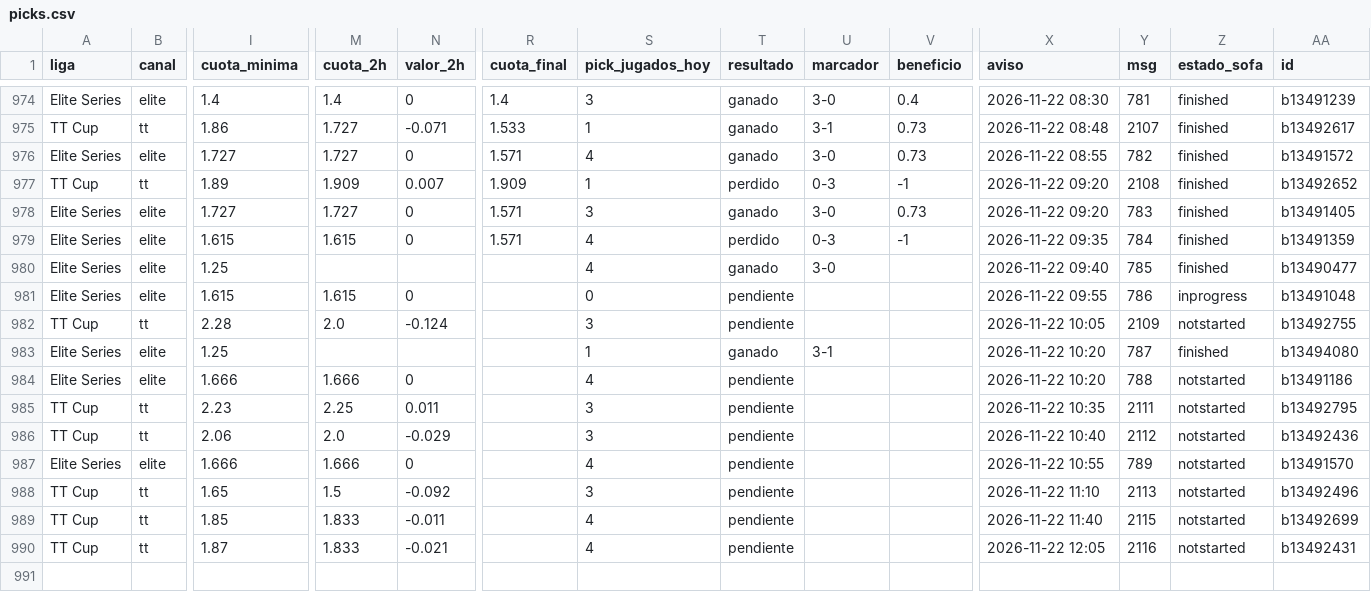
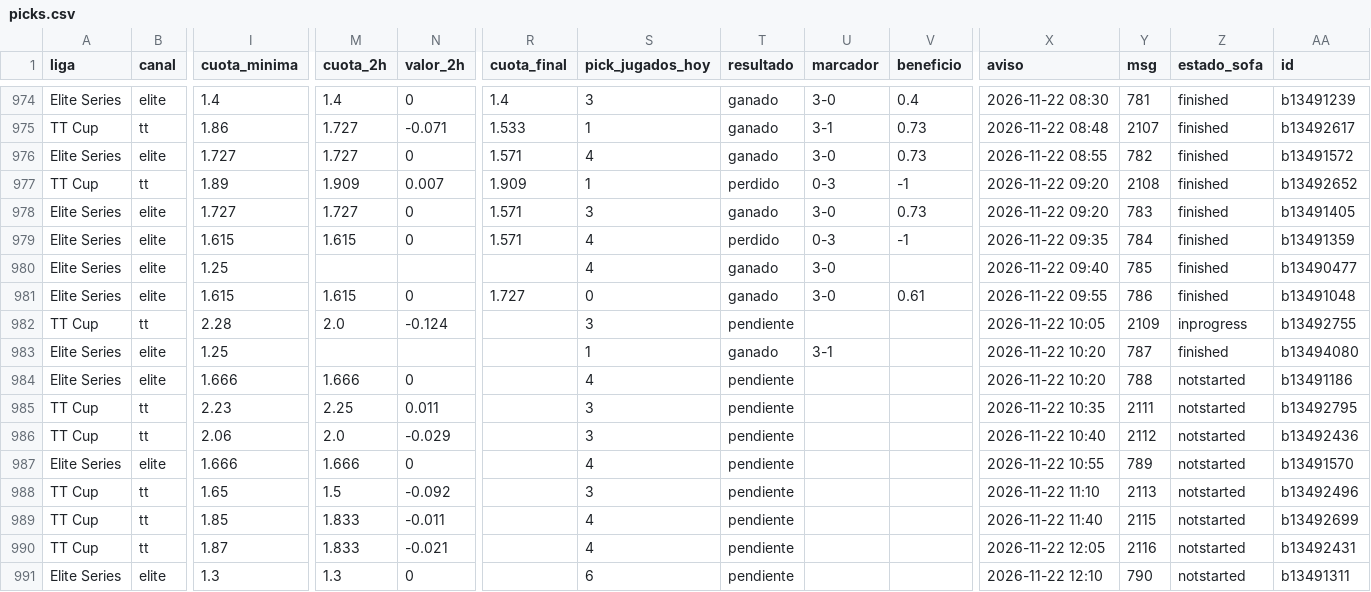
Before and after one commit to manuvaldespartera3-netizen/tt-multiliga, a CSV file: seguimiento/picks.csv, drawn as a sheet; only a part is shown, gaps mark what is left out; rows hold the shown columns only; the diff names each change by its address in the sheet, - before the commit and + after, or states it on an @@ line.

Commit message:
Seguimiento TT Cup

```diff
--- a/seguimiento/picks.csv
+++ b/seguimiento/picks.csv
-R981 (cuota_final): (empty)
+R981 (cuota_final): 1.727
-T981 (resultado): pendiente
+T981 (resultado): ganado
-U981 (marcador): (empty)
+U981 (marcador): 3-0
-V981 (beneficio): (empty)
+V981 (beneficio): 0.61
-Z981 (estado_sofa): inprogress
+Z981 (estado_sofa): finished
-Z982 (estado_sofa): notstarted
+Z982 (estado_sofa): inprogress
+row 991: Elite Series | elite | 1.3 | 1.3 | 0 |  | 6 | pendiente |  |  | 2026-11-22 12:10 | 790 | notstarted | b13491311
```
Also changed, not shown: 1 other file.
